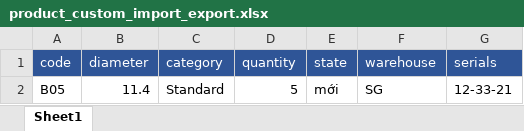
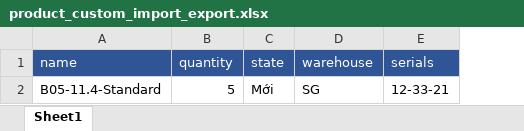
Before and after one commit to globalnaturesoft-erp/erp-ortho-k, an Excel workbook: public/backend/file/product_custom_import_export.xlsx, sheet Sheet1, drawn as a sheet; values as stored, in another font and other column widths than the file's, no borders; removed rows and columns are numbered as before the commit, all else as after; the diff names each change by its address in the sheet, - before the commit and + after, or states it on an @@ line.

```diff
--- a/public/backend/file/product_custom_import_export.xlsx (sheet Sheet1)
+++ b/public/backend/file/product_custom_import_export.xlsx (sheet Sheet1)
-column A (code), row 2: B05
-column B (diameter), row 2: 11.4
-column C (category), row 2: Standard
+column A (name), row 2: B05-11.4-Standard
-C2 (state): mới
+C2 (state): Mới
```
Also changed, not shown: 1 other file.
